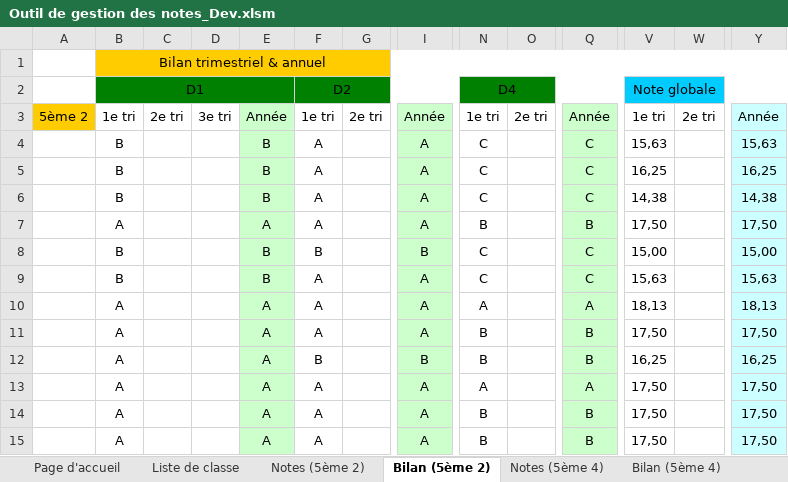
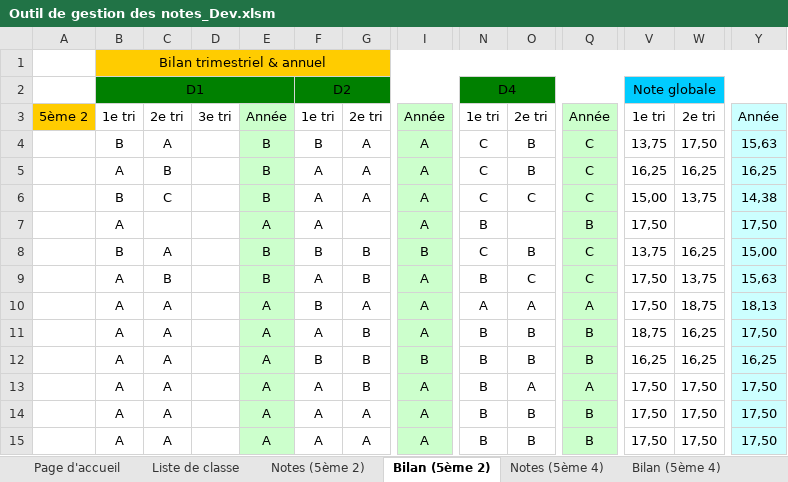
Before and after one commit to VincentChtln/NotaComp, an Excel workbook: 2_Classeurs/Outil de gestion des notes_Dev.xlsm, sheet Bilan (5ème 2), drawn as a sheet; only a part is shown, gaps mark what is left out; values as stored, in another font and other column widths than the file's, no borders; charts and pictures not drawn; removed rows and columns are numbered as before the commit, all else as after; rows hold the shown columns only; the diff covers the shown part only; the diff names each change by its address in the sheet, - before the commit and + after, or states it on an @@ line.

```diff
--- a/2_Classeurs/Outil de gestion des notes_Dev.xlsm (sheet Bilan (5ème 2))
+++ b/2_Classeurs/Outil de gestion des notes_Dev.xlsm (sheet Bilan (5ème 2))
-C4: (empty)
+C4: A
-F4: A
+F4: B
-G4:G6: (empty)
+G4:G6: A
-O4:O5: (empty)
+O4:O5: B
-V4: 15,63
+V4: 13,75
-W4: (empty)
+W4: 17,50
-B5: B
+B5: A
-C5: (empty)
+C5: B
-W5: (empty)
+W5: 16,25
-C6: (empty)
+C6: C
-O6: (empty)
+O6: C
-V6: 14,38
+V6: 15,00
-W6: (empty)
+W6: 13,75
-C8: (empty)
+C8: A
-G8: (empty)
+G8: B
-O8: (empty)
+O8: B
-V8: 15,00
+V8: 13,75
-W8: (empty)
+W8: 16,25
-row 9:  | B |  |  | B | A |  | A | C |  | C | 15,63 |  | 15,63
-row 10:  | A |  |  | A | A |  | A | A |  | A | 18,13 |  | 18,13
+row 9:  | A | B |  | B | A | B | A | B | C | C | 17,50 | 13,75 | 15,63
+row 10:  | A | A |  | A | B | A | A | A | A | A | 17,50 | 18,75 | 18,13
-C11:C15: (empty)
+C11:C15: A
-G11:G13: (empty)
+G11:G13: B
-O11:O12: (empty)
+O11:O12: B
-V11: 17,50
+V11: 18,75
-W11:W12: (empty)
+W11:W12: 16,25
-N13: A
+N13: B
-O13: (empty)
+O13: A
-W13:W15: (empty)
+W13:W15: 17,50
-G14:G15: (empty)
+G14:G15: A
-O14:O15: (empty)
+O14:O15: B
```
Also changed, not shown: 9 added rows, 9 removed rows and 34 edited cells elsewhere in this sheet, sheet Notes (5ème 2), 2_Classeurs/Outil de gestion des notes_V2.xlsm, 2 other files.
